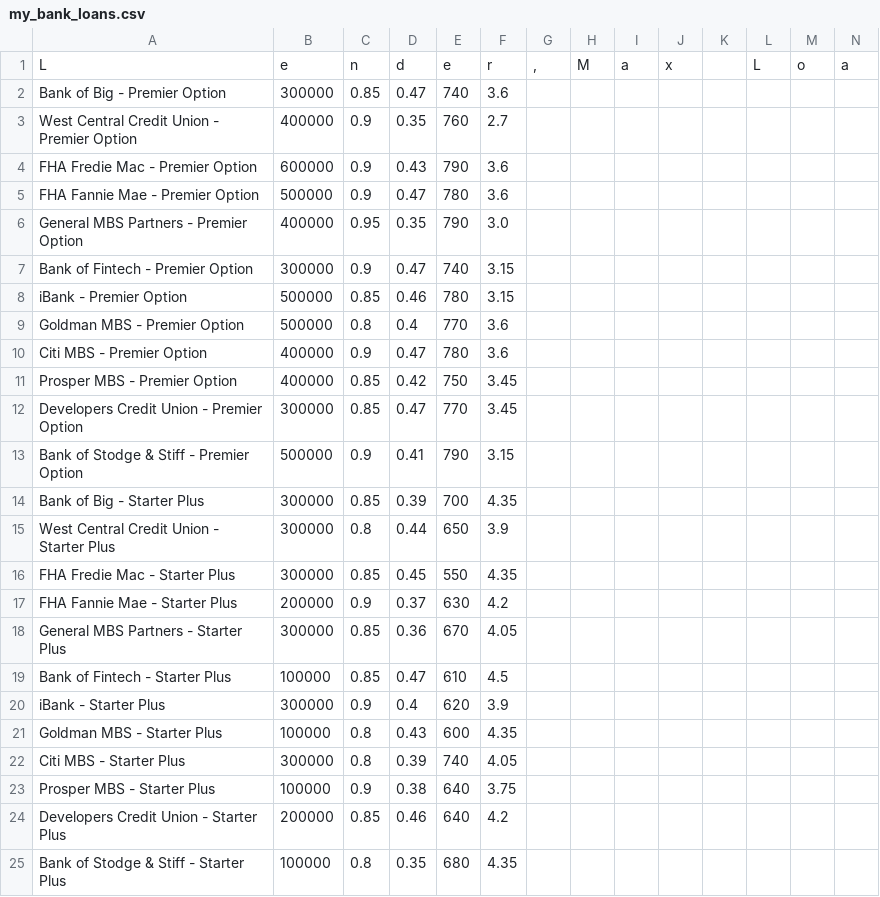
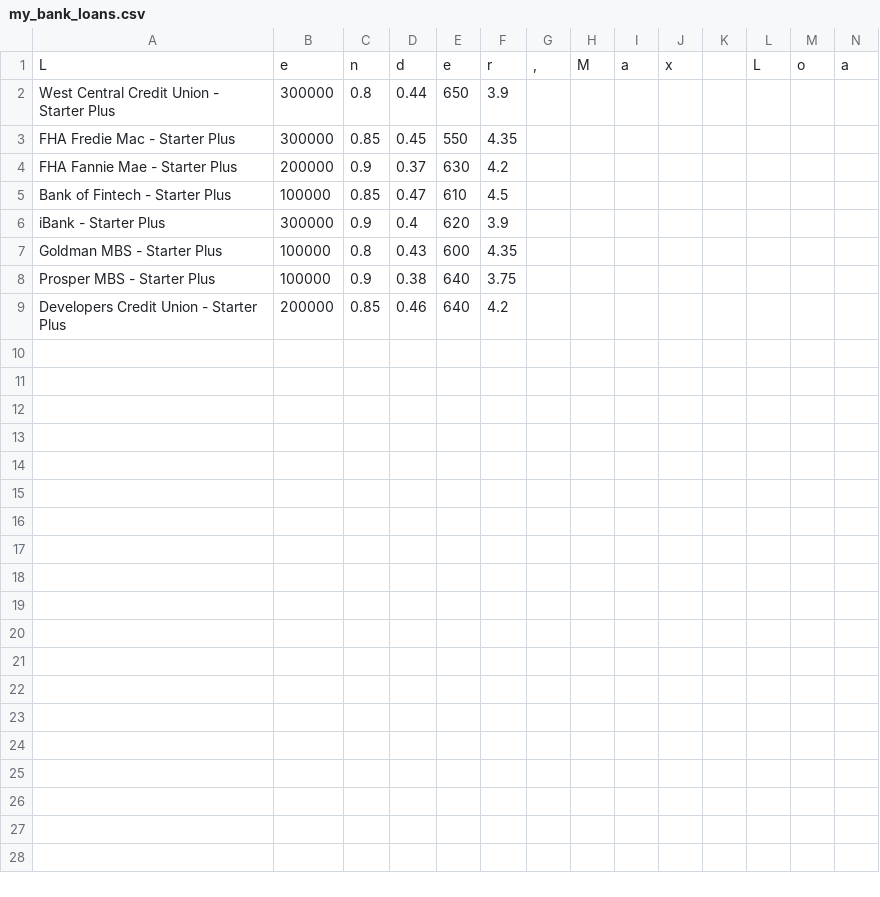
Before and after one commit to Warp-9000/uw-fintech-2022-module02-challenge, a CSV file: my_bank_loans.csv, drawn as a sheet; only a part is shown; rows hold the shown columns only; the diff names each change by its address in the sheet, - before the commit and + after, or states it on an @@ line.

Commit message:
Updated my_bank_loans.csv from last app run

```diff
--- a/my_bank_loans.csv
+++ b/my_bank_loans.csv
-row 2: Bank of Big - Premier Option | 300000 | 0.85 | 0.47 | 740 | 3.6
-row 3: West Central Credit Union - Premier Option | 400000 | 0.9 | 0.35 | 760 | 2.7
-row 4: FHA Fredie Mac - Premier Option | 600000 | 0.9 | 0.43 | 790 | 3.6
-row 5: FHA Fannie Mae - Premier Option | 500000 | 0.9 | 0.47 | 780 | 3.6
-row 6: General MBS Partners - Premier Option | 400000 | 0.95 | 0.35 | 790 | 3.0
-row 7: Bank of Fintech - Premier Option | 300000 | 0.9 | 0.47 | 740 | 3.15
-row 8: iBank - Premier Option | 500000 | 0.85 | 0.46 | 780 | 3.15
-row 9: Goldman MBS - Premier Option | 500000 | 0.8 | 0.4 | 770 | 3.6
-row 10: Citi MBS - Premier Option | 400000 | 0.9 | 0.47 | 780 | 3.6
-row 11: Prosper MBS - Premier Option | 400000 | 0.85 | 0.42 | 750 | 3.45
-row 12: Developers Credit Union - Premier Option | 300000 | 0.85 | 0.47 | 770 | 3.45
-row 13: Bank of Stodge & Stiff - Premier Option | 500000 | 0.9 | 0.41 | 790 | 3.15
-row 14: Bank of Big - Starter Plus | 300000 | 0.85 | 0.39 | 700 | 4.35
-row 18: General MBS Partners - Starter Plus | 300000 | 0.85 | 0.36 | 670 | 4.05
-row 22: Citi MBS - Starter Plus | 300000 | 0.8 | 0.39 | 740 | 4.05
-row 25: Bank of Stodge & Stiff - Starter Plus | 100000 | 0.8 | 0.35 | 680 | 4.35
```
